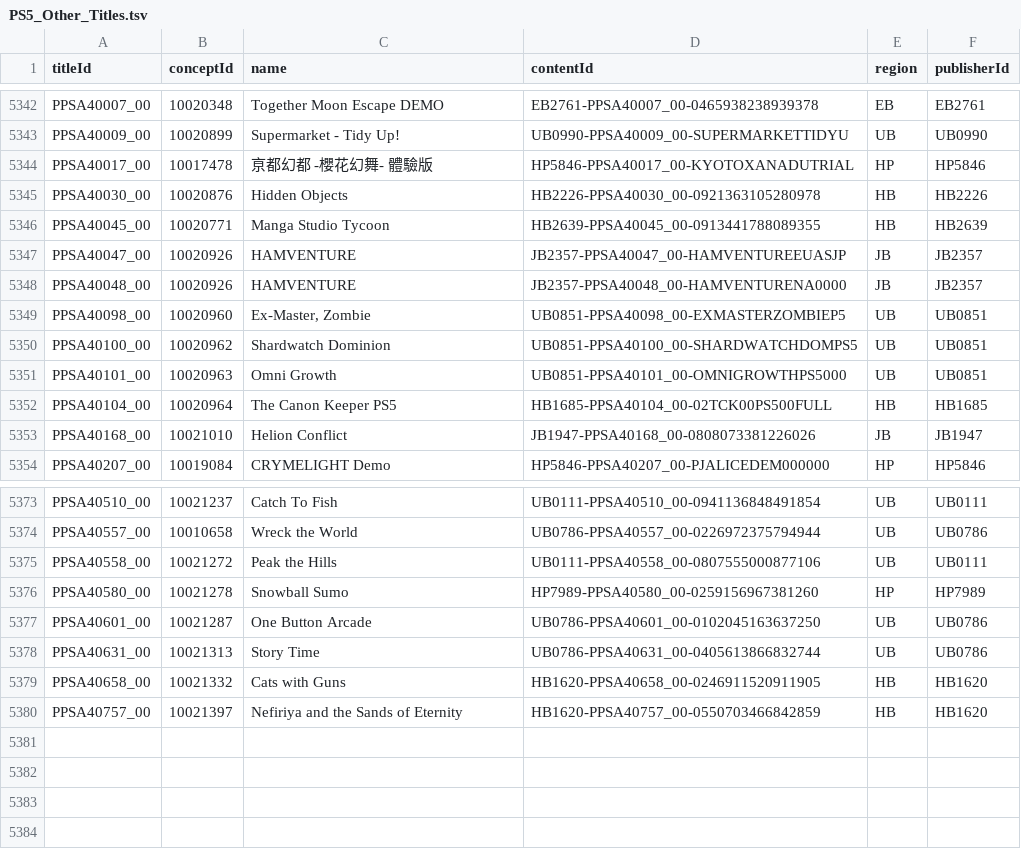
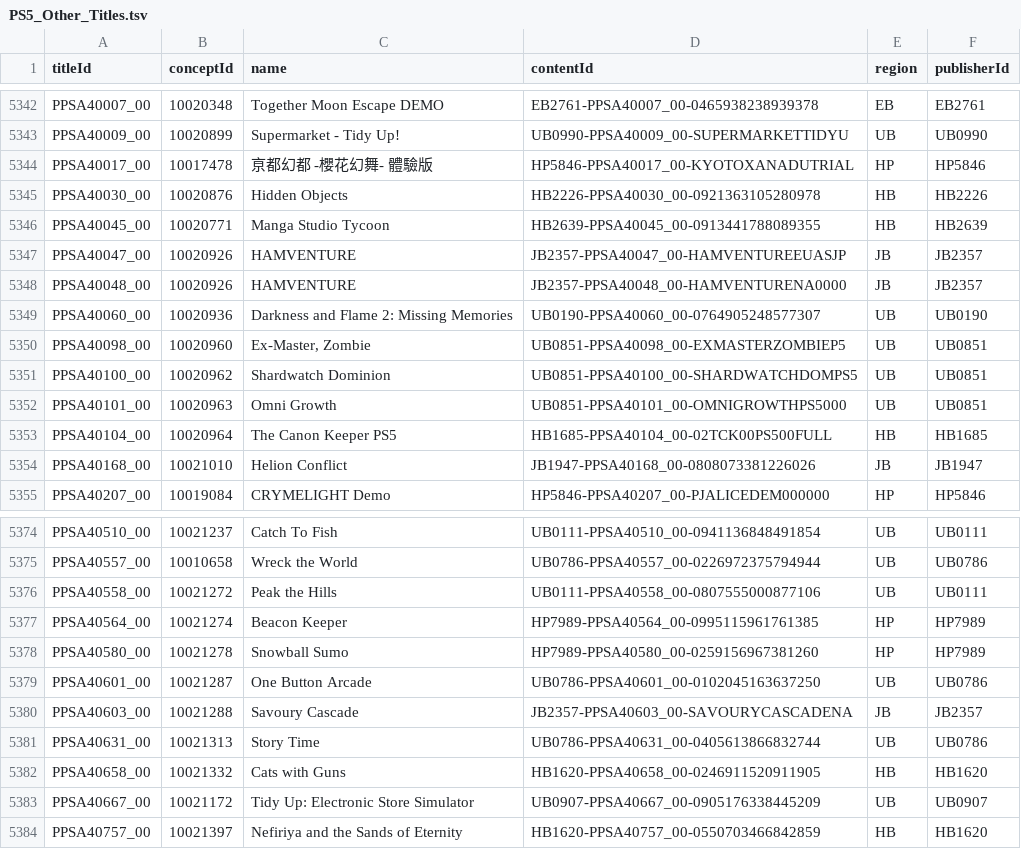
Before and after one commit to andshrew/PlayStation-Titles, a TSV file: Region/Other/PS5_Other_Titles.tsv, drawn as a sheet; only a part is shown, gaps mark what is left out; the diff names each change by its address in the sheet, - before the commit and + after, or states it on an @@ line.

```diff
--- a/Region/Other/PS5_Other_Titles.tsv
+++ b/Region/Other/PS5_Other_Titles.tsv
+row 5349: PPSA40060_00 | 10020936 | Darkness and Flame 2: Missing Memories | UB0190-PPSA40060_00-0764905248577307 | UB | UB0190
+row 5377: PPSA40564_00 | 10021274 | Beacon Keeper | HP7989-PPSA40564_00-0995115961761385 | HP | HP7989
+row 5380: PPSA40603_00 | 10021288 | Savoury Cascade | JB2357-PPSA40603_00-SAVOURYCASCADENA | JB | JB2357
+row 5383: PPSA40667_00 | 10021172 | Tidy Up: Electronic Store Simulator | UB0907-PPSA40667_00-0905176338445209 | UB | UB0907
```
Also changed, not shown: Region/Other/PS4_Other_Titles.tsv, Region/Other/PS4_Other_Titles_by_Concept.tsv, 30 other files.
